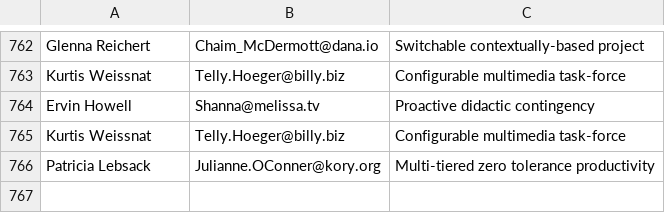
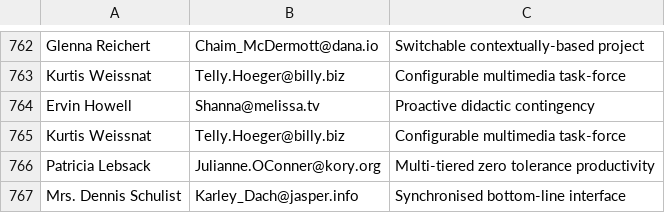
Before and after one commit to Egarok/UnionBusterSpammer, a CSV file: users/laborRelationsInst.csv, drawn as a sheet; only a part is shown, gaps mark what is left out.

Commit message:
Latest data: Tue Jan 11 23:50:17 UTC 2022

```diff
--- a/users/laborRelationsInst.csv
+++ b/users/laborRelationsInst.csv
@@ -766 +766,2 @@ Kurtis Weissnat,Telly.Hoeger@billy.biz,Configurable multimedia task-force
 Patricia Lebsack,Julianne.OConner@kory.org,Multi-tiered zero tolerance productivity
+Mrs. Dennis Schulist,Karley_Dach@jasper.info,Synchronised bottom-line interface
```
